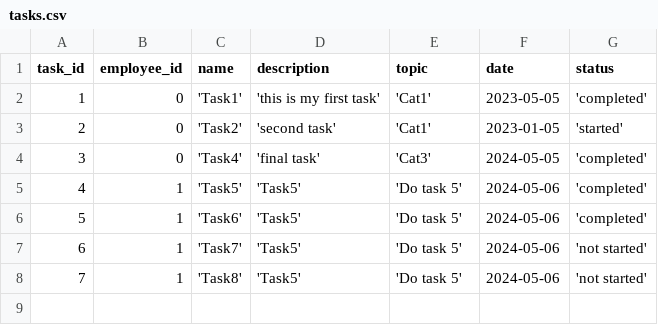
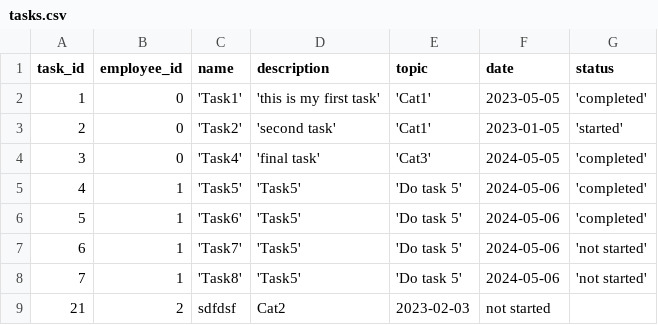
Before and after one commit to albinvarg/Team07Project, a CSV file: tasks.csv, drawn as a sheet; the diff names each change by its address in the sheet, - before the commit and + after, or states it on an @@ line.

Commit message:
fixed links for login and logout, created a session when logged in, created fetch api to add new tasks

```diff
--- a/tasks.csv
+++ b/tasks.csv
+row 9: 21 | 2 | sdfdsf | Cat2 | 2023-02-03 | not started
```
Also changed, not shown: 10 other files.
